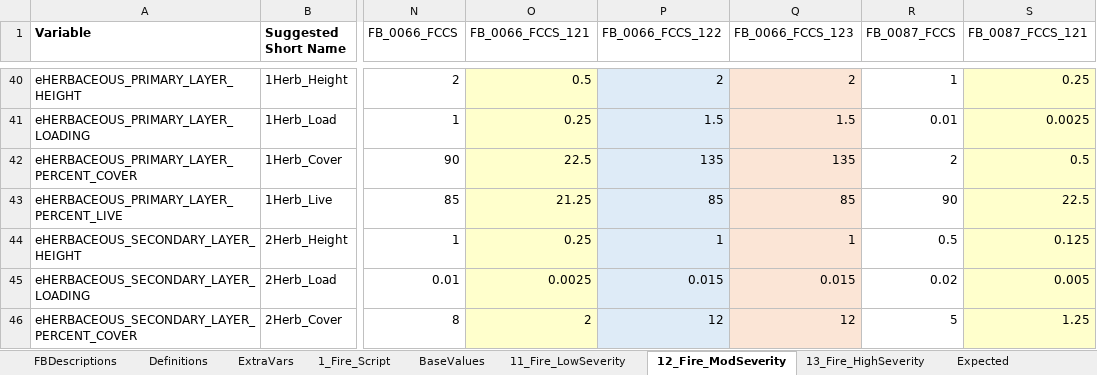
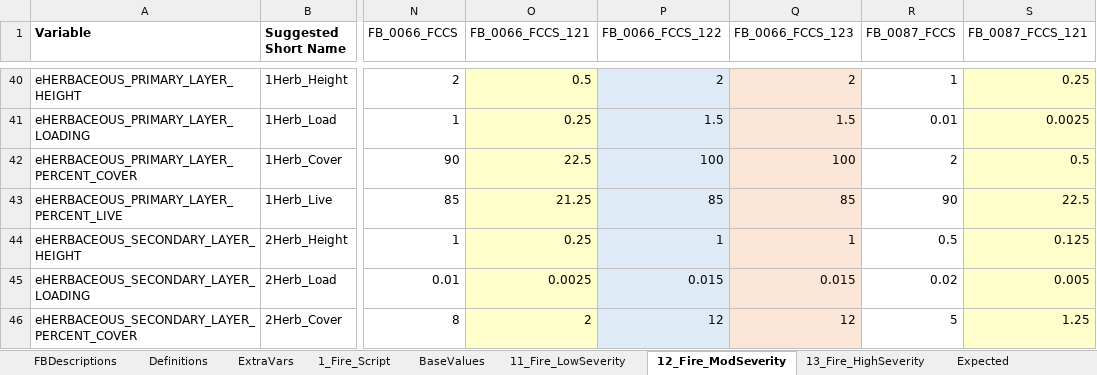
Before and after one commit to pnwairfire/fera-landfiredisturbance, an Excel workbook: specifications/1_Fire/ScriptRules_Fire.xlsx, sheet 12_Fire_ModSeverity, drawn as a sheet; only a part is shown, gaps mark what is left out; values as stored, in another font and other column widths than the file's, no borders; the diff names each change by its address in the sheet, - before the commit and + after, or states it on an @@ line.

Commit message:
Update mod severity expected values - herb cover and live

```diff
--- a/specifications/1_Fire/ScriptRules_Fire.xlsx (sheet 12_Fire_ModSeverity)
+++ b/specifications/1_Fire/ScriptRules_Fire.xlsx (sheet 12_Fire_ModSeverity)
-P42 (FB_0066_FCCS_122): 135
+P42 (FB_0066_FCCS_122): 100
-Q42 (FB_0066_FCCS_123): 135
+Q42 (FB_0066_FCCS_123): 100
```
Also changed, not shown: sheet Expected, formulas that keep their value, 1 other file.
